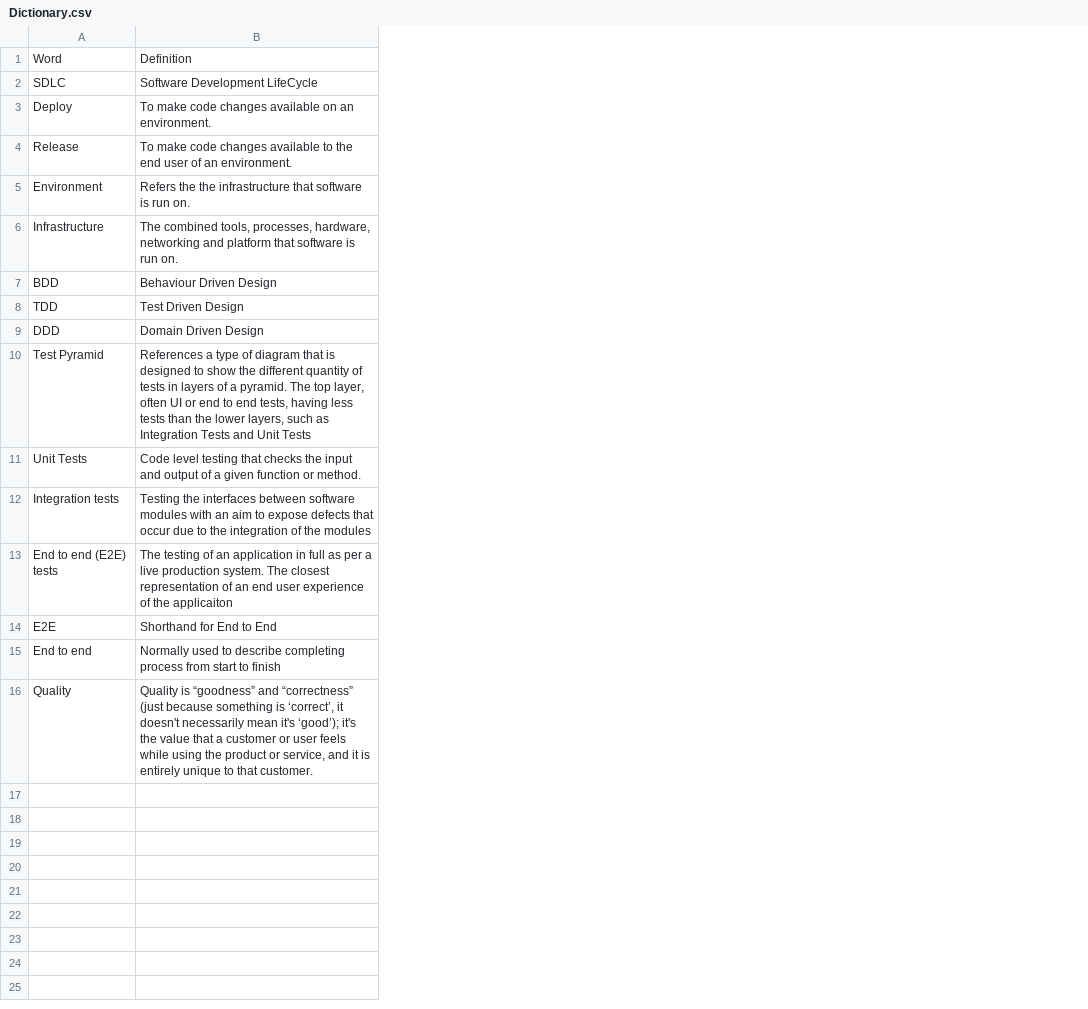
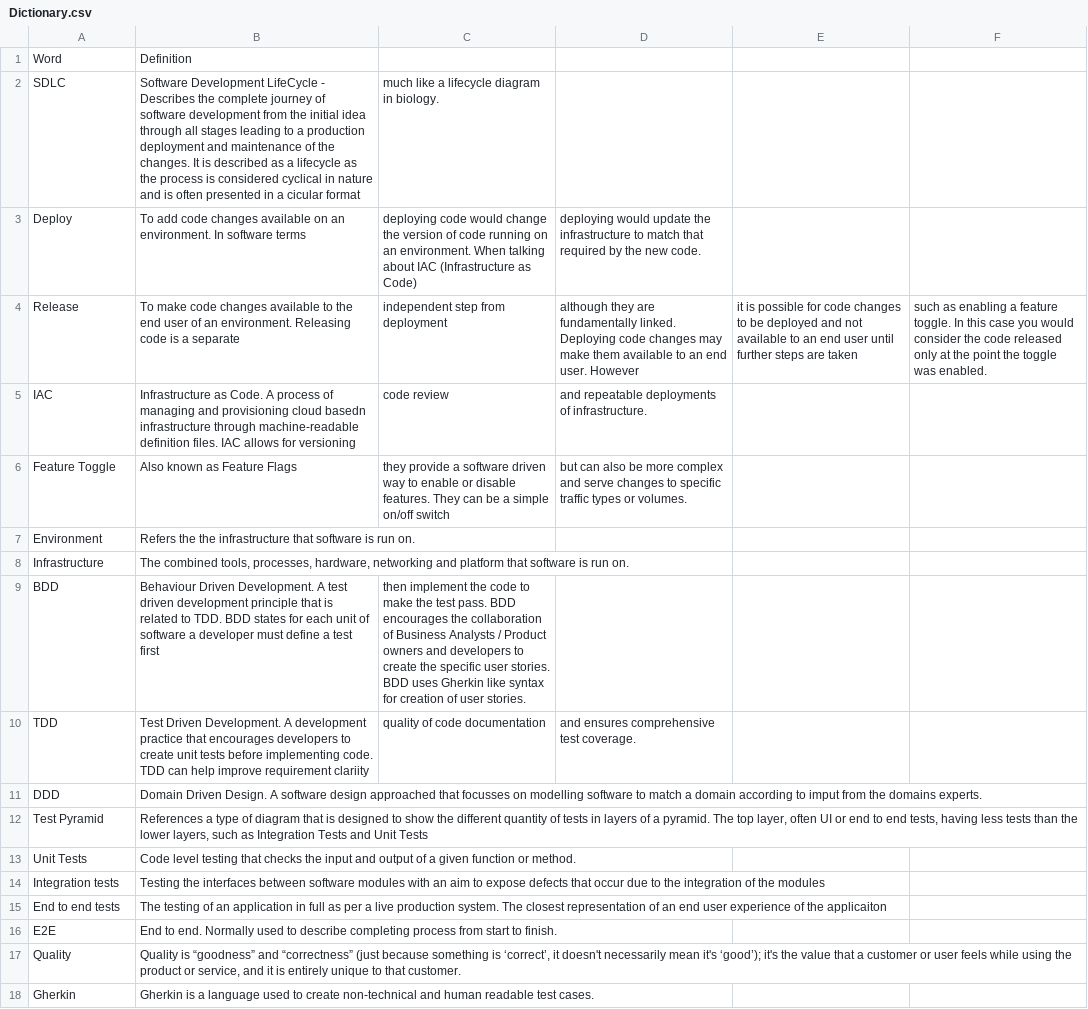
Before and after one commit to stuart-thomas-zoopla/SoftwareDictionary, a CSV file: Dictionary.csv, drawn as a sheet; removed rows and columns are numbered as before the commit, all else as after; the diff names each change by its address in the sheet, - before the commit and + after, or states it on an @@ line.

Commit message:
Update dictionary and readme

```diff
--- a/Dictionary.csv
+++ b/Dictionary.csv
+column C, rows 2-4: much like a lifecycle diagram in biology. | deploying code would change the version of code running on an environment. When talking about IAC (Infrastructure as Code) | independent step from deployment; rows 9-10: then implement the code to make the test pass. BDD encourages the collaboration of Business Analysts / Product owners and developers to create the specific user stories. BDD uses Gherkin like syntax for creation of user stories. | quality of code documentation
+column D, rows 3-4: deploying would update the infrastructure to match that required by the new code. | although they are fundamentally linked. Deploying code changes may make them available to an end user. However; row 10: and ensures comprehensive test coverage.
+column E, row 4: it is possible for code changes to be deployed and not available to an end user until further steps are taken
+column F, row 4: such as enabling a feature toggle. In this case you would consider the code released only at the point the toggle was enabled.
-B2: …Development LifeCycle
+B2: …Development LifeCycle - Describes the complete journey of software development from the initial idea through all stages leading to a production deployment and maintenance of the changes. It is described as a lifecycle as the process is considered cyclical in nature and is often presented in a cicular format
-B3: To make code changes available on an environment.
+B3: To add code changes available on an environment. In software terms
-B4: …an environment.
+B4: …an environment. Releasing code is a separate
+row 5: IAC | Infrastructure as Code. A process of managing and provisioning cloud basedn infrastructure through machine-readable definition files. IAC allows for versioning | code review | and repeatable deployments of infrastructure.
+row 6: Feature Toggle | Also known as Feature Flags | they provide a software driven way to enable or disable features. They can be a simple on/off switch | but can also be more complex and serve changes to specific traffic types or volumes.
-B9: Behaviour Driven Design
+B9: Behaviour Driven Development. A test driven development principle that is related to TDD. BDD states for each unit of software a developer must define a test first
-B10: Test Driven Design
+B10: Test Driven Development. A development practice that encourages developers to create unit tests before implementing code. TDD can help improve requirement clariity
-B11: Domain Driven Design
+B11: Domain Driven Design. A software design approached that focusses on modelling software to match a domain according to imput from the domains experts.
-A15: End to end (E2E) tests
+A15: End to end tests
-B16: Shorthand for End to End
+B16: End to end. Normally used to describe completing process from start to finish.
-row 15: End to end | Normally used to describe completing process from start to finish
+row 18: Gherkin | Gherkin is a language used to create non-technical and human readable test cases.
```
Also changed, not shown: 1 other file.
